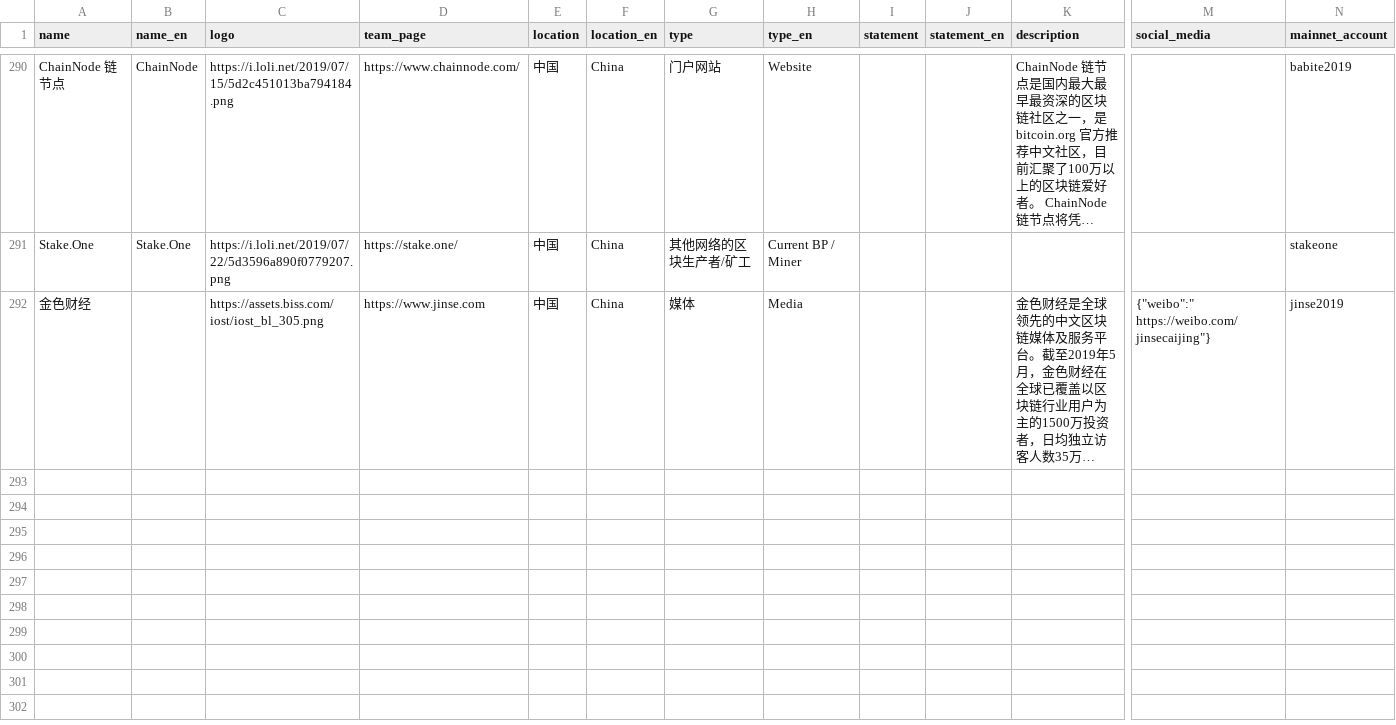
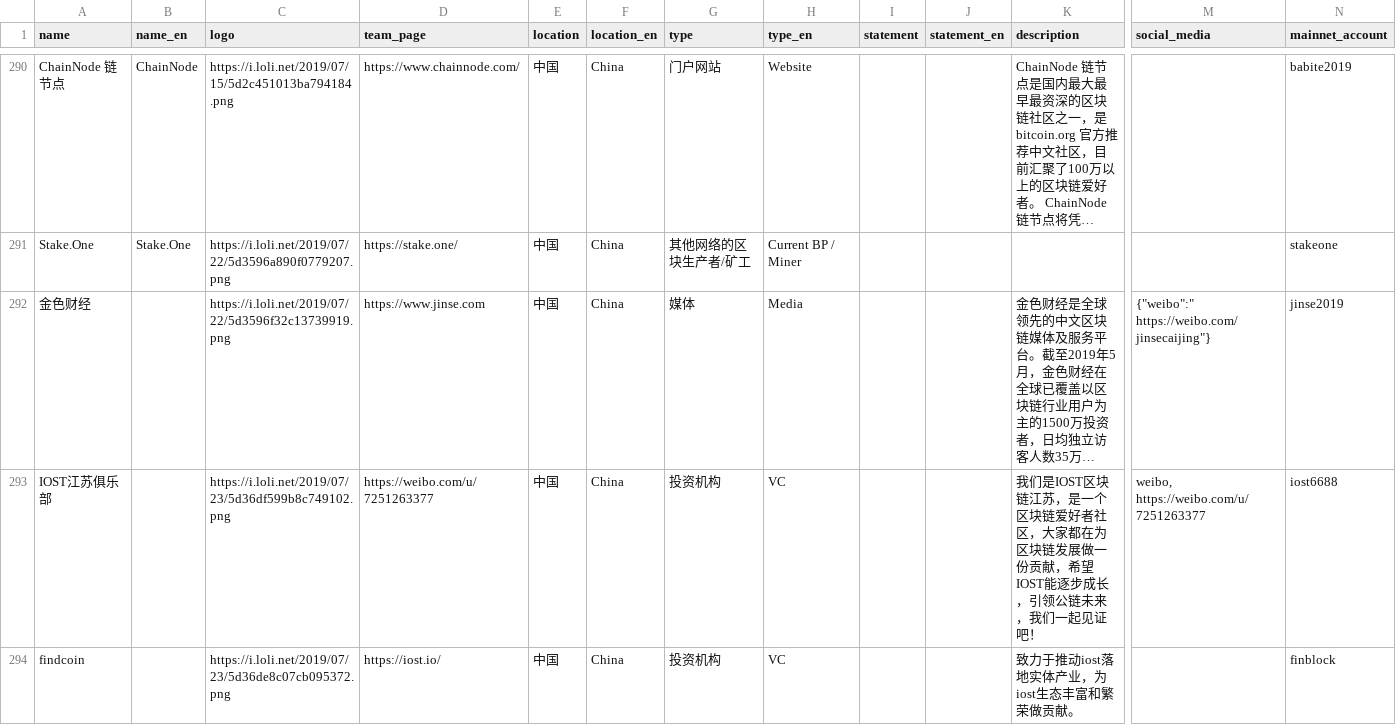
Before and after one commit to iost-official/iost-api, a CSV file: config/candidate.csv, drawn as a sheet; only a part is shown, gaps mark what is left out; long unchanged cells end in …; rows hold the shown columns only; the diff names each change by its address in the sheet, - before the commit and + after, or states it on an @@ line.

Commit message:
Update candidate

```diff
--- a/config/candidate.csv
+++ b/config/candidate.csv
-C292 (logo): https://assets.biss.com/iost/iost_bl_305.png
+C292 (logo): https://i.loli.net/2019/07/22/5d3596f32c13739919.png
+row 293: IOST江苏俱乐部 |  | https://i.loli.net/2019/07/23/5d36df599b8c749102.png | https://weibo.com/u/7251263377 | 中国 | China | 投资机构 | VC |  |  | 我们是IOST区块链江苏，是一个区块链爱好者社区，大家都在为区块链发展做一份贡献，希望IOST能逐步成长，引领公链未来，我们一起见证吧！ | weibo, https://weibo.com/u/7251263377 | iost6688
+row 294: findcoin |  | https://i.loli.net/2019/07/23/5d36de8c07cb095372.png | https://iost.io/ | 中国 | China | 投资机构 | VC |  |  | 致力于推动iost落地实体产业，为iost生态丰富和繁荣做贡献。 |  | finblock
```
